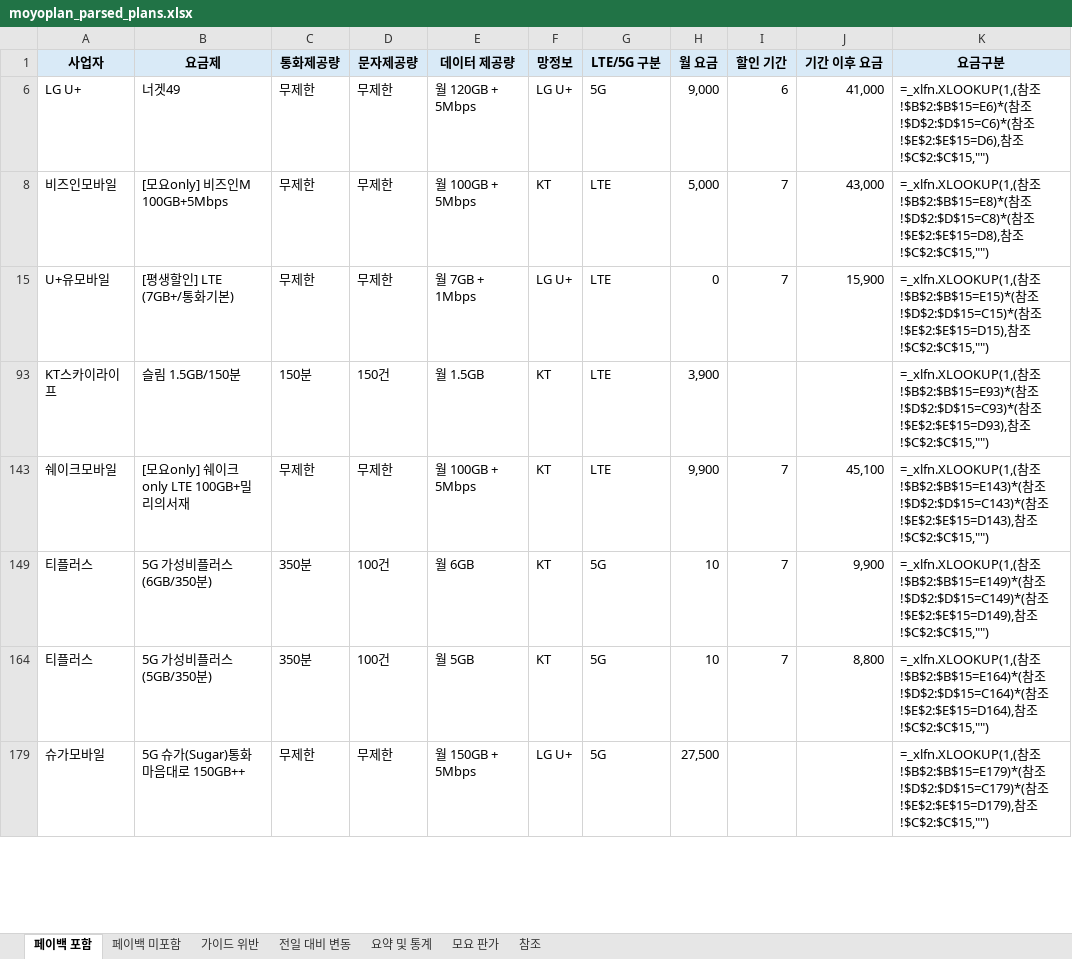
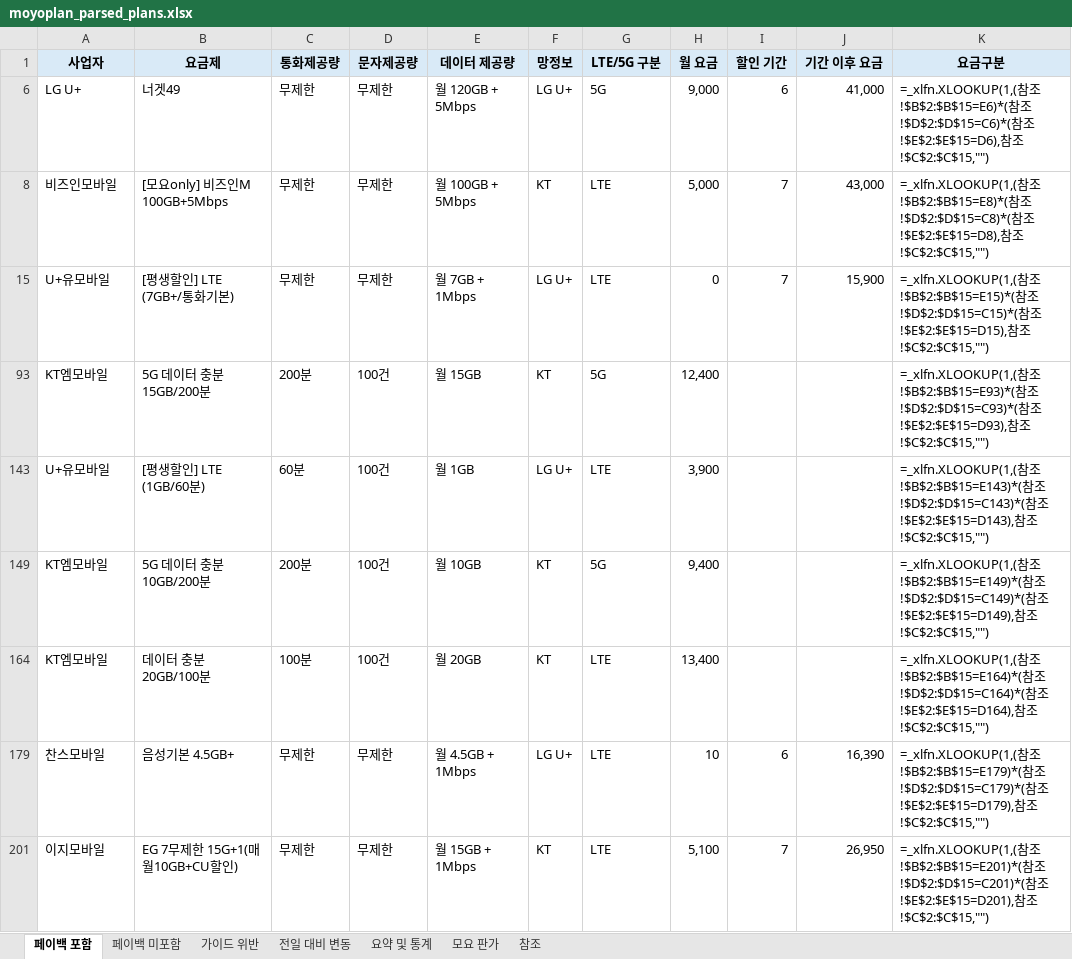
Before and after one commit to kjch444-sketchs/moyoplan-crawler, an Excel workbook: moyoplan_parsed_plans.xlsx, sheet 페이백 포함, drawn as a sheet; only a part is shown; values as stored, in another font and other column widths than the file's, no borders; formulas without a stored value are shown as written; removed rows and columns are numbered as before the commit, all else as after; the diff covers the shown part only; the diff names each change by its address in the sheet, - before the commit and + after, or states it on an @@ line.

```diff
--- a/moyoplan_parsed_plans.xlsx (sheet 페이백 포함)
+++ b/moyoplan_parsed_plans.xlsx (sheet 페이백 포함)
-row 93: KT스카이라이프 | 슬림 1.5GB/150분 | 150분 | 150건 | 월 1.5GB | KT | LTE | 3,900 |  |  | =_xlfn.XLOOKUP(1,(참조!$B$2:$B$15=E93)*(참조!$D$2:$D$15=C93)*(참조!$E$2:$E$15=D93),참조!$C$2:$C$15,"")
+row 93: KT엠모바일 | 5G 데이터 충분 15GB/200분 | 200분 | 100건 | 월 15GB | KT | 5G | 12,400 |  |  | =_xlfn.XLOOKUP(1,(참조!$B$2:$B$15=E93)*(참조!$D$2:$D$15=C93)*(참조!$E$2:$E$15=D93),참조!$C$2:$C$15,"")
+row 143: U+유모바일 | [평생할인] LTE (1GB/60분) | 60분 | 100건 | 월 1GB | LG U+ | LTE | 3,900 |  |  | =_xlfn.XLOOKUP(1,(참조!$B$2:$B$15=E143)*(참조!$D$2:$D$15=C143)*(참조!$E$2:$E$15=D143),참조!$C$2:$C$15,"")
+row 149: KT엠모바일 | 5G 데이터 충분 10GB/200분 | 200분 | 100건 | 월 10GB | KT | 5G | 9,400 |  |  | =_xlfn.XLOOKUP(1,(참조!$B$2:$B$15=E149)*(참조!$D$2:$D$15=C149)*(참조!$E$2:$E$15=D149),참조!$C$2:$C$15,"")
+row 164: KT엠모바일 | 데이터 충분 20GB/100분 | 100분 | 100건 | 월 20GB | KT | LTE | 13,400 |  |  | =_xlfn.XLOOKUP(1,(참조!$B$2:$B$15=E164)*(참조!$D$2:$D$15=C164)*(참조!$E$2:$E$15=D164),참조!$C$2:$C$15,"")
+row 179: 찬스모바일 | 음성기본 4.5GB+ | 무제한 | 무제한 | 월 4.5GB + 1Mbps | LG U+ | LTE | 10 | 6 | 16,390 | =_xlfn.XLOOKUP(1,(참조!$B$2:$B$15=E179)*(참조!$D$2:$D$15=C179)*(참조!$E$2:$E$15=D179),참조!$C$2:$C$15,"")
-A201 (사업자): 쉐이크모바일
+A201 (사업자): 이지모바일
-B201 (요금제): [모요only] 쉐이크only LTE 100GB+밀리의서재
+B201 (요금제): EG 7무제한 15G+1(매월10GB+CU할인)
-E201 (데이터 제공량): 월 100GB + 5Mbps
+E201 (데이터 제공량): 월 15GB + 1Mbps
-H201 (월 요금): 9,900
+H201 (월 요금): 5,100
-J201 (기간 이후 요금): 45,100
+J201 (기간 이후 요금): 26,950
-K201 (요금구분): …참조!$B$2:$B$15=E143)*(참조!$D$2:$D$15=C143)*(참조!$E$2:$E$15=D143),참조…
+K201 (요금구분): …참조!$B$2:$B$15=E201)*(참조!$D$2:$D$15=C201)*(참조!$E$2:$E$15=D201),참조…
-row 149: 티플러스 | 5G 가성비플러스(6GB/350분) | 350분 | 100건 | 월 6GB | KT | 5G | 10 | 7 | 9,900 | =_xlfn.XLOOKUP(1,(참조!$B$2:$B$15=E149)*(참조!$D$2:$D$15=C149)*(참조!$E$2:$E$15=D149),참조!$C$2:$C$15,"")
-row 164: 티플러스 | 5G 가성비플러스(5GB/350분) | 350분 | 100건 | 월 5GB | KT | 5G | 10 | 7 | 8,800 | =_xlfn.XLOOKUP(1,(참조!$B$2:$B$15=E164)*(참조!$D$2:$D$15=C164)*(참조!$E$2:$E$15=D164),참조!$C$2:$C$15,"")
-row 179: 슈가모바일 | 5G 슈가(Sugar)통화마음대로 150GB++ | 무제한 | 무제한 | 월 150GB + 5Mbps | LG U+ | 5G | 27,500 |  |  | =_xlfn.XLOOKUP(1,(참조!$B$2:$B$15=E179)*(참조!$D$2:$D$15=C179)*(참조!$E$2:$E$15=D179),참조!$C$2:$C$15,"")
```
Also changed, not shown: 14 added rows, 15 removed rows and 51 edited cells elsewhere in this sheet, sheet 전일 대비 변동, sheet 페이백 미포함, sheet 요약 및 통계, hidden cells.
